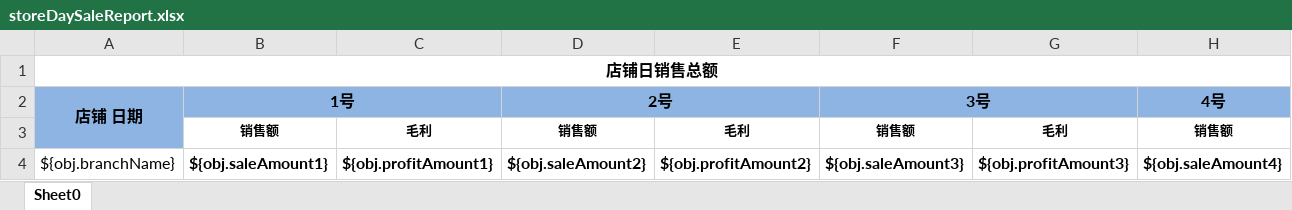
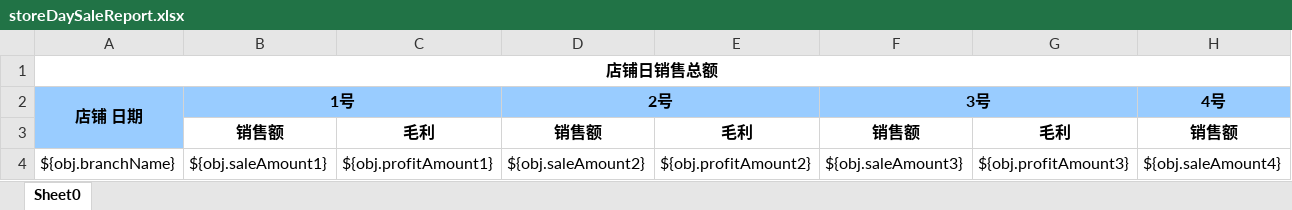
Before and after one commit to zly1988203/easyUI-web, an Excel workbook: src/main/resources/template/excel/export/storeDaySaleReport.xlsx, sheet Sheet0, drawn as a sheet; only a part is shown; values as stored, in another font and other column widths than the file's, no borders; the diff covers the shown part only; the diff names each change by its address in the sheet, - before the commit and + after, or states it on an @@ line.

```diff
--- a/src/main/resources/template/excel/export/storeDaySaleReport.xlsx (sheet Sheet0)
+++ b/src/main/resources/template/excel/export/storeDaySaleReport.xlsx (sheet Sheet0)
-A2:H2 fill: #8EB4E3
+A2:H2 fill: #99CCFF
-A3 fill: #8EB4E3
+A3 fill: #99CCFF
@@ B3:H3 text size: larger @@
-B4:H4 bold: on
+B4:H4 bold: off
```
Also changed, not shown: cell formats elsewhere in this sheet, src/main/resources/template/excel/export/TradeOrderCountReport.xlsx, src/main/resources/template/excel/export/goodsOutInDetailReport.xlsx, 26 other files.
